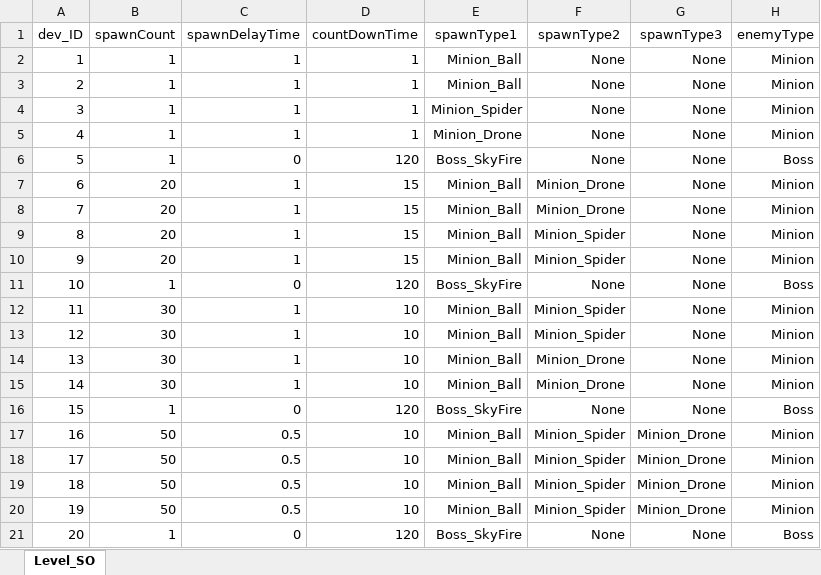
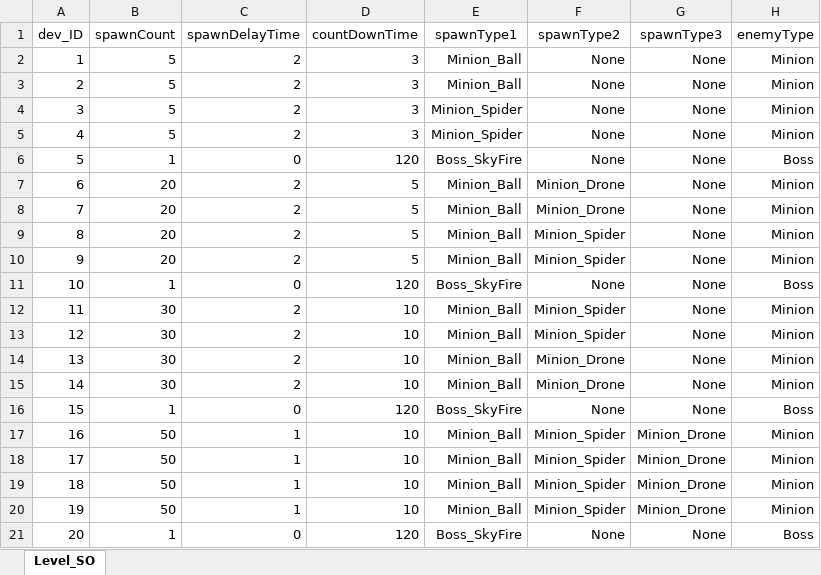
Before and after one commit to EcchiClone/NBC_FinalProject, an Excel workbook: Assets/@Project/Scripts/Data/RawData/LevelDbSheet.xlsx, sheet Level_SO, drawn as a sheet; values as stored, in another font and other column widths than the file's, no borders; the diff names each change by its address in the sheet, - before the commit and + after, or states it on an @@ line.

```diff
--- a/Assets/@Project/Scripts/Data/RawData/LevelDbSheet.xlsx (sheet Level_SO)
+++ b/Assets/@Project/Scripts/Data/RawData/LevelDbSheet.xlsx (sheet Level_SO)
-B2:B5 (spawnCount): 1
+B2:B5 (spawnCount): 5
-C2:C5 (spawnDelayTime): 1
+C2:C5 (spawnDelayTime): 2
-D2:D5 (countDownTime): 1
+D2:D5 (countDownTime): 3
-E5 (spawnType1): Minion_Drone
+E5 (spawnType1): Minion_Spider
-C7:C10 (spawnDelayTime): 1
+C7:C10 (spawnDelayTime): 2
-D7:D10 (countDownTime): 15
+D7:D10 (countDownTime): 5
-C12:C15 (spawnDelayTime): 1
+C12:C15 (spawnDelayTime): 2
-C17:C20 (spawnDelayTime): 0.5
+C17:C20 (spawnDelayTime): 1
```
Also changed, not shown: 15 other files.
